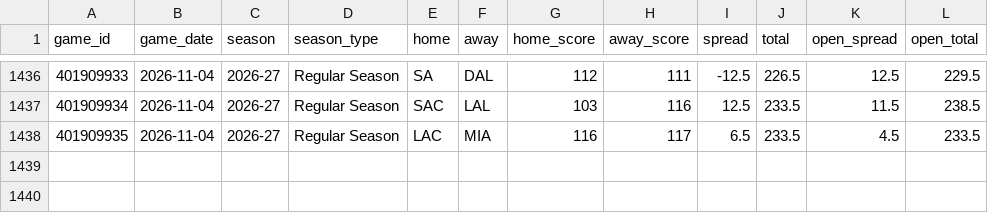
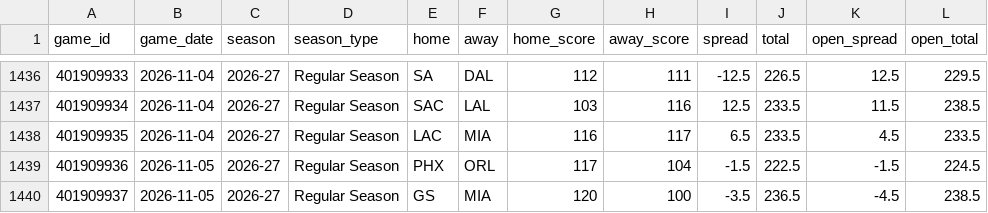
Before and after one commit to Sleepyad/nba-edge, a CSV file: data/games.csv, drawn as a sheet; only a part is shown, gaps mark what is left out; the diff names each change by its address in the sheet, - before the commit and + after, or states it on an @@ line.

```diff
--- a/data/games.csv
+++ b/data/games.csv
+row 1439: 401909936 | 2026-11-05 | 2026-27 | Regular Season | PHX | ORL | 117 | 104 | -1.5 | 222.5 | -1.5 | 224.5
+row 1440: 401909937 | 2026-11-05 | 2026-27 | Regular Season | GS | MIA | 120 | 100 | -3.5 | 236.5 | -4.5 | 238.5
```
Also changed, not shown: data/lines.csv, data/paper_bets.csv, 7 other files.
